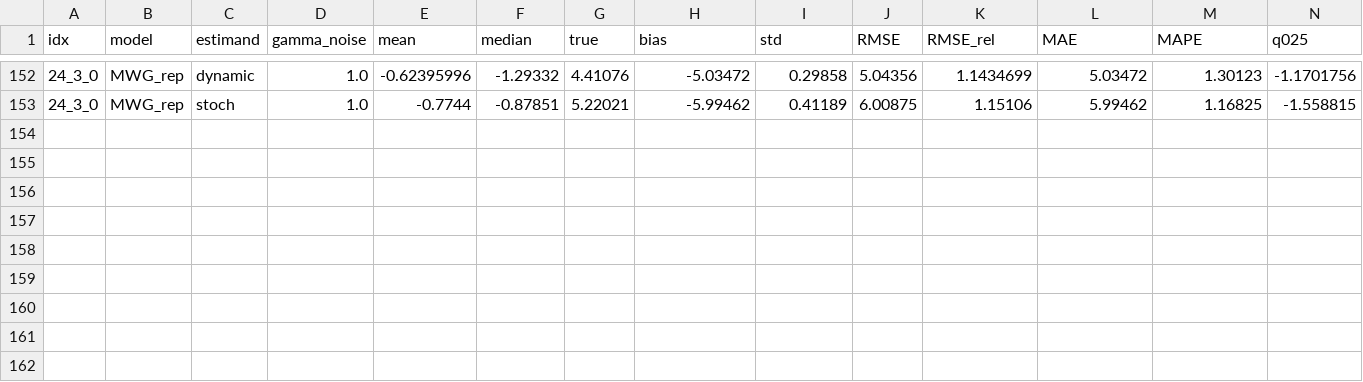
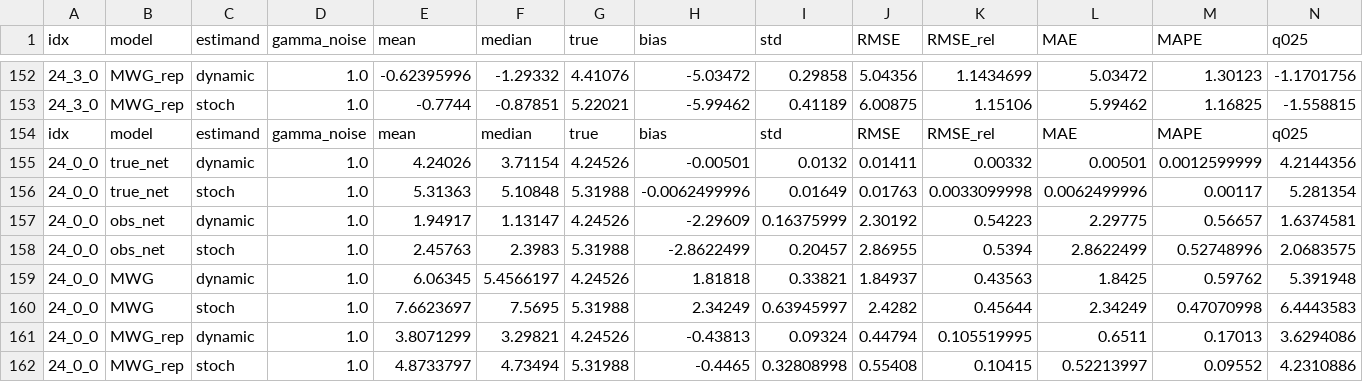
Before and after one commit to barwein/BayesProxyNets, a CSV file: Simulations/results/car/mwg_results_24.csv, drawn as a sheet; only a part is shown, gaps mark what is left out; rows hold the shown columns only; the diff names each change by its address in the sheet, - before the commit and + after, or states it on an @@ line.

```diff
--- a/Simulations/results/car/mwg_results_24.csv
+++ b/Simulations/results/car/mwg_results_24.csv
+row 154: idx | model | estimand | gamma_noise | mean | median | true | bias | std | RMSE | RMSE_rel | MAE | MAPE | q025
+row 155: 24_0_0 | true_net | dynamic | 1.0 | 4.24026 | 3.71154 | 4.24526 | -0.00501 | 0.0132 | 0.01411 | 0.00332 | 0.00501 | 0.0012599999 | 4.2144356
+row 156: 24_0_0 | true_net | stoch | 1.0 | 5.31363 | 5.10848 | 5.31988 | -0.0062499996 | 0.01649 | 0.01763 | 0.0033099998 | 0.0062499996 | 0.00117 | 5.281354
+row 157: 24_0_0 | obs_net | dynamic | 1.0 | 1.94917 | 1.13147 | 4.24526 | -2.29609 | 0.16375999 | 2.30192 | 0.54223 | 2.29775 | 0.56657 | 1.6374581
+row 158: 24_0_0 | obs_net | stoch | 1.0 | 2.45763 | 2.3983 | 5.31988 | -2.8622499 | 0.20457 | 2.86955 | 0.5394 | 2.8622499 | 0.52748996 | 2.0683575
+row 159: 24_0_0 | MWG | dynamic | 1.0 | 6.06345 | 5.4566197 | 4.24526 | 1.81818 | 0.33821 | 1.84937 | 0.43563 | 1.8425 | 0.59762 | 5.391948
+row 160: 24_0_0 | MWG | stoch | 1.0 | 7.6623697 | 7.5695 | 5.31988 | 2.34249 | 0.63945997 | 2.4282 | 0.45644 | 2.34249 | 0.47070998 | 6.4443583
+row 161: 24_0_0 | MWG_rep | dynamic | 1.0 | 3.8071299 | 3.29821 | 4.24526 | -0.43813 | 0.09324 | 0.44794 | 0.105519995 | 0.6511 | 0.17013 | 3.6294086
+row 162: 24_0_0 | MWG_rep | stoch | 1.0 | 4.8733797 | 4.73494 | 5.31988 | -0.4465 | 0.32808998 | 0.55408 | 0.10415 | 0.52213997 | 0.09552 | 4.2310886
```
Also changed, not shown: Simulations/results/car/mwg_results_16.csv, Simulations/results/car/mwg_results_2.csv, 27 other files.
